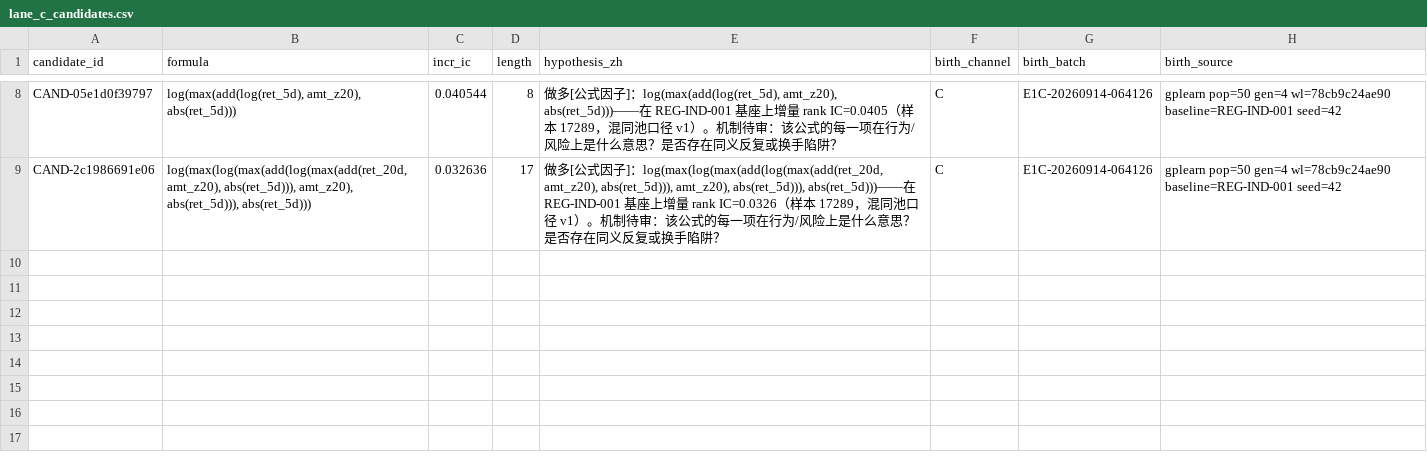
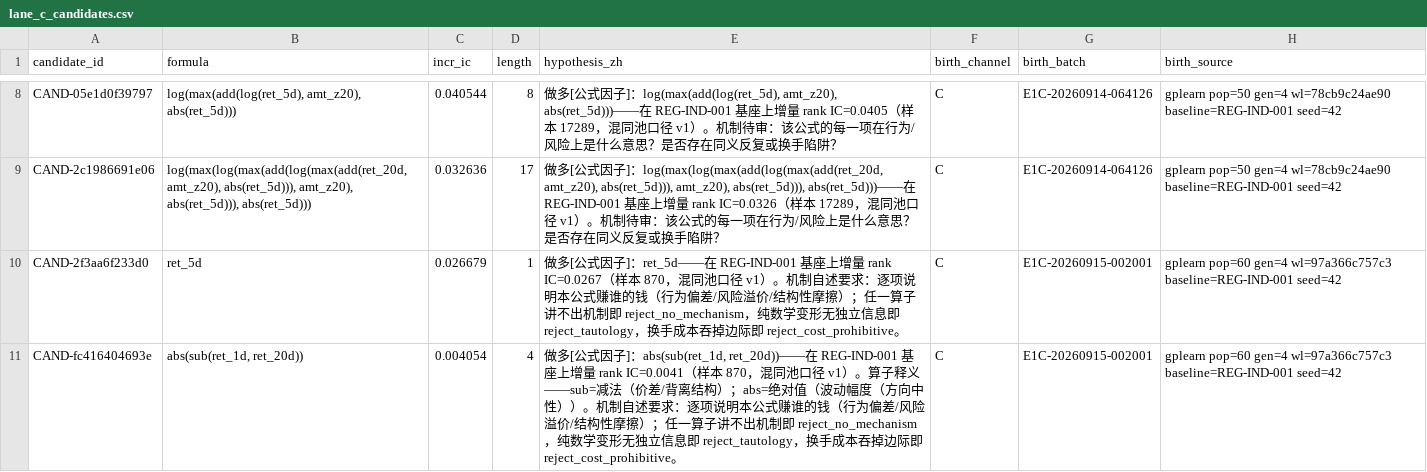
Before and after one commit to xuanFelixVan/ZephyrAlpha, a CSV file: data/strategy_intake/lane_c_candidates.csv, drawn as a sheet; only a part is shown, gaps mark what is left out; the diff names each change by its address in the sheet, - before the commit and + after, or states it on an @@ line.

Commit message:
feat(factory): E1C v2 自定义算子批转正施工（架构师审查令：该施工的施工）——4 枚 make_function 算子落地（rank_cs 横截面排名/ts_delta_5/ts_zscore_20/ts_corr_20，日期主序+完整面板过滤+每日N行 reshape 分组契约，段首 0 填充防 NaN 进 GP，gplearn 10 样本探针旁路），白名单 approved.ts_cs 转正（v2_pending 清空）；公式假说文本 v2（算子经济释义内联+机制自述理由码框架，治 C 车道 reject_tautology 误杀）；ZephyrAlpha_OllamaServe 登录自启任务落地（治本地 LLM 依赖随会话终端存活的架构缺陷，端口冲突自退幂等，实战验证 11434 复活 200）；tests 19 例同批（含 4 算子分组语义合成面板验证）
[GW:st-facbe-20260914:q-20260915-st-facbe-20260914-0013]

[GW:st-facbe-20260914]
[GW:st-facbe-20260914:multi-domain]
[GW:st-facbe-20260914:tracked-drift]

```diff
--- a/data/strategy_intake/lane_c_candidates.csv
+++ b/data/strategy_intake/lane_c_candidates.csv
+row 10: CAND-2f3aa6f233d0 | ret_5d | 0.026679 | 1 | 做多[公式因子]：ret_5d——在 REG-IND-001 基座上增量 rank IC=0.0267（样本 870，混同池口径 v1）。机制自述要求：逐项说明本公式赚谁的钱（行为偏差/风险溢价/结构性摩擦）；任一算子讲不出机制即 reject_no_mechanism，纯数学变形无独立信息即 reject_tautology，换手成本吞掉边际即 reject_cost_prohibitive。 | C | E1C-20260915-002001 | gplearn pop=60 gen=4 wl=97a366c757c3 baseline=REG-IND-001 seed=42
+row 11: CAND-fc416404693e | abs(sub(ret_1d, ret_20d)) | 0.004054 | 4 | 做多[公式因子]：abs(sub(ret_1d, ret_20d))——在 REG-IND-001 基座上增量 rank IC=0.0041（样本 870，混同池口径 v1）。算子释义——sub=减法（价差/背离结构）；abs=绝对值（波动幅度（方向中性））。机制自述要求：逐项说明本公式赚谁的钱（行为偏差/风险溢价/结构性摩擦）；任一算子讲不出机制即 reject_no_mechanism，纯数学变形无独立信息即 reject_tautology，换手成本吞掉边际即 reject_cost_prohibitive。 | C | E1C-20260915-002001 | gplearn pop=60 gen=4 wl=97a366c757c3 baseline=REG-IND-001 seed=42
```
Also changed, not shown: 5 other files.
